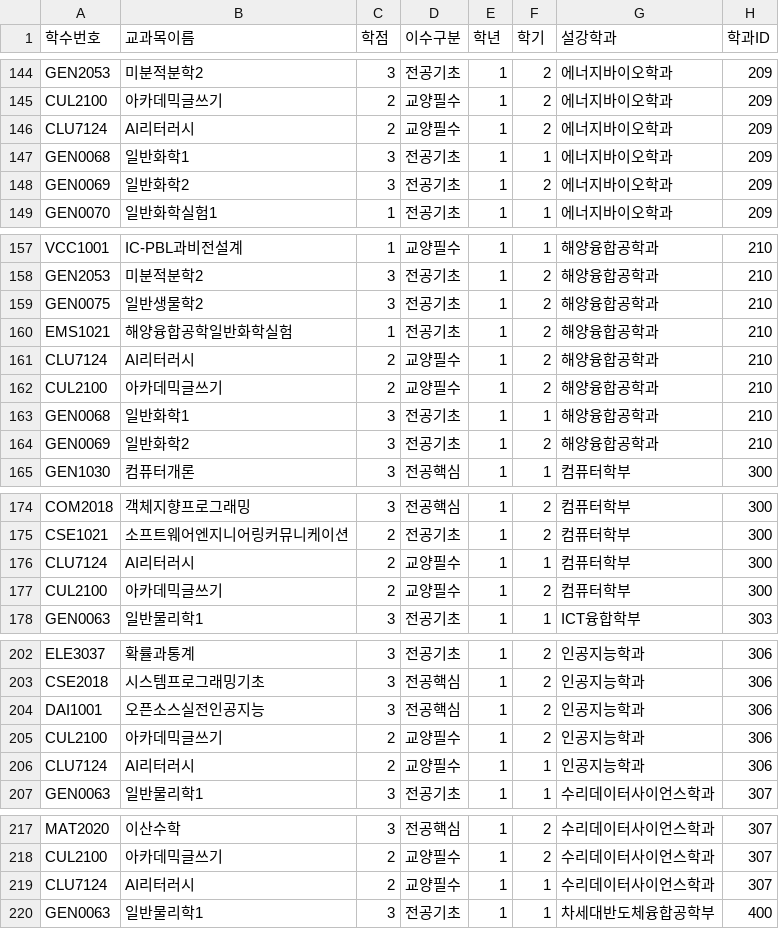
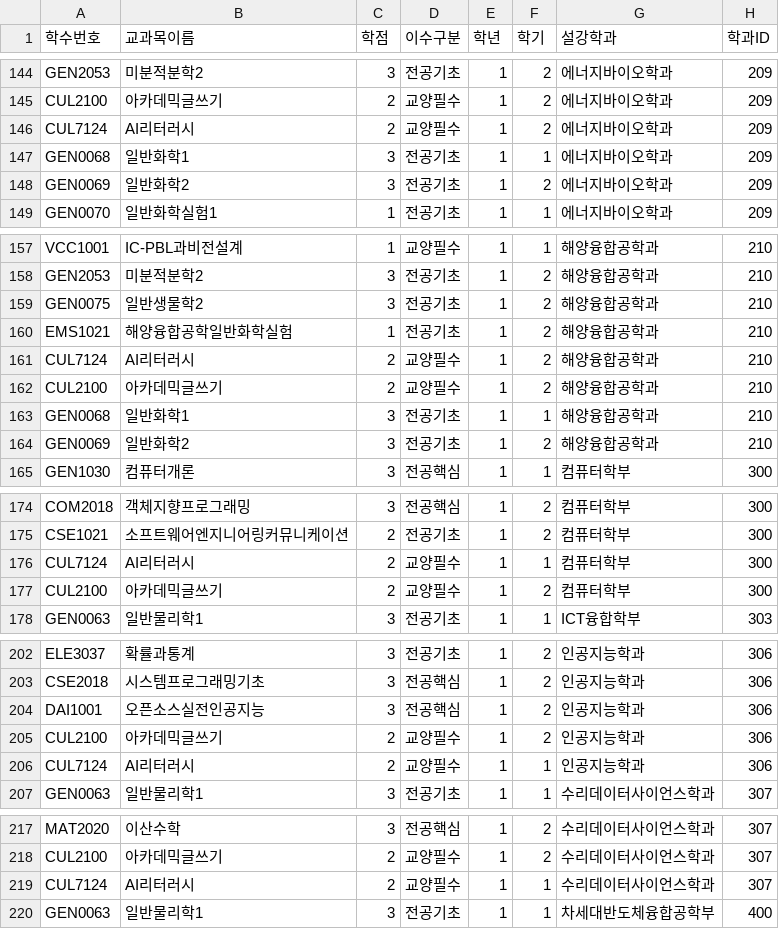
Before and after one commit to mjwoon/LionsStudentDashboard, a CSV file: group4_교육과정_전체.csv, drawn as a sheet; only a part is shown, gaps mark what is left out; the diff covers the shown part only.

```diff
--- a/group4_교육과정_전체.csv
+++ b/group4_교육과정_전체.csv
@@ -145,3 +145,3 @@ GEN2053,미분적분학2,3,전공기초,1,2,에너지바이오학과,209
 CUL2100,아카데믹글쓰기,2,교양필수,1,2,에너지바이오학과,209
-CLU7124,AI리터러시,2,교양필수,1,2,에너지바이오학과,209
+CUL7124,AI리터러시,2,교양필수,1,2,에너지바이오학과,209
 GEN0068,일반화학1,3,전공기초,1,1,에너지바이오학과,209
@@ -160,3 +160,3 @@ GEN0075,일반생물학2,3,전공기초,1,2,해양융합공학과,210
 EMS1021,해양융합공학일반화학실험,1,전공기초,1,2,해양융합공학과,210
-CLU7124,AI리터러시,2,교양필수,1,2,해양융합공학과,210
+CUL7124,AI리터러시,2,교양필수,1,2,해양융합공학과,210
 CUL2100,아카데믹글쓰기,2,교양필수,1,2,해양융합공학과,210
@@ -175,3 +175,3 @@ COM2018,객체지향프로그래밍,3,전공핵심,1,2,컴퓨터학부,300
 CSE1021,소프트웨어엔지니어링커뮤니케이션,2,전공기초,1,2,컴퓨터학부,300
-CLU7124,AI리터러시,2,교양필수,1,1,컴퓨터학부,300
+CUL7124,AI리터러시,2,교양필수,1,1,컴퓨터학부,300
 CUL2100,아카데믹글쓰기,2,교양필수,1,2,컴퓨터학부,300
@@ -205,3 +205,3 @@ DAI1001,오픈소스실전인공지능,3,전공핵심,1,2,인공지능학과,306
 CUL2100,아카데믹글쓰기,2,교양필수,1,2,인공지능학과,306
-CLU7124,AI리터러시,2,교양필수,1,1,인공지능학과,306
+CUL7124,AI리터러시,2,교양필수,1,1,인공지능학과,306
 GEN0063,일반물리학1,3,전공기초,1,1,수리데이터사이언스학과,307
@@ -218,3 +218,3 @@ MAT2020,이산수학,3,전공핵심,1,2,수리데이터사이언스학과,307
 CUL2100,아카데믹글쓰기,2,교양필수,1,2,수리데이터사이언스학과,307
-CLU7124,AI리터러시,2,교양필수,1,1,수리데이터사이언스학과,307
+CUL7124,AI리터러시,2,교양필수,1,1,수리데이터사이언스학과,307
 GEN0063,일반물리학1,3,전공기초,1,1,차세대반도체융합공학부,400
```
Also changed, not shown: 23 edited cells elsewhere in this file, group3_courses.csv, sample_enrollments_300.csv.
